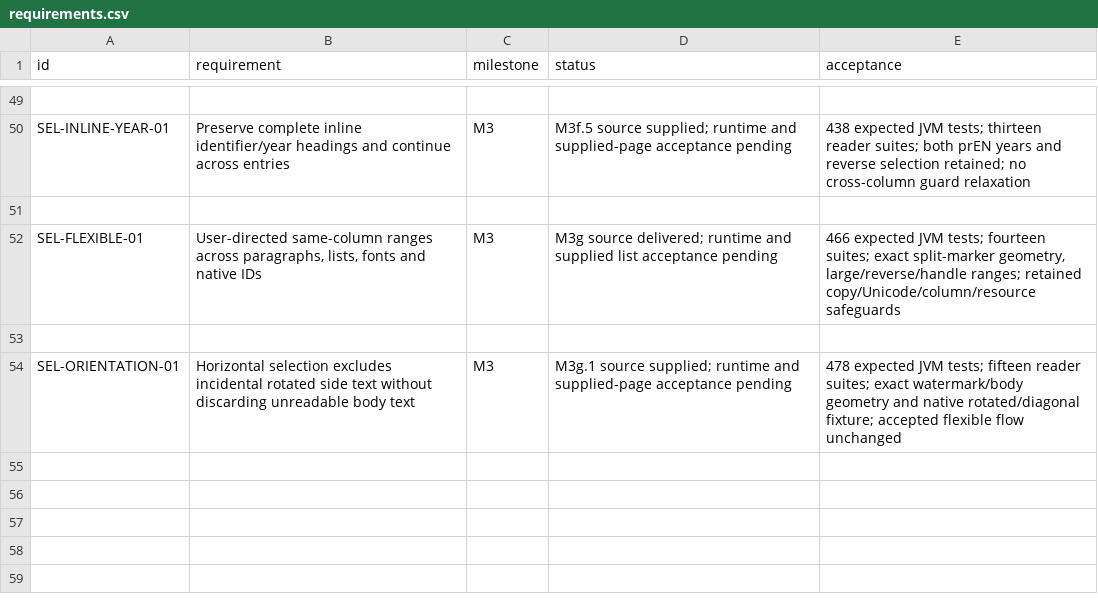
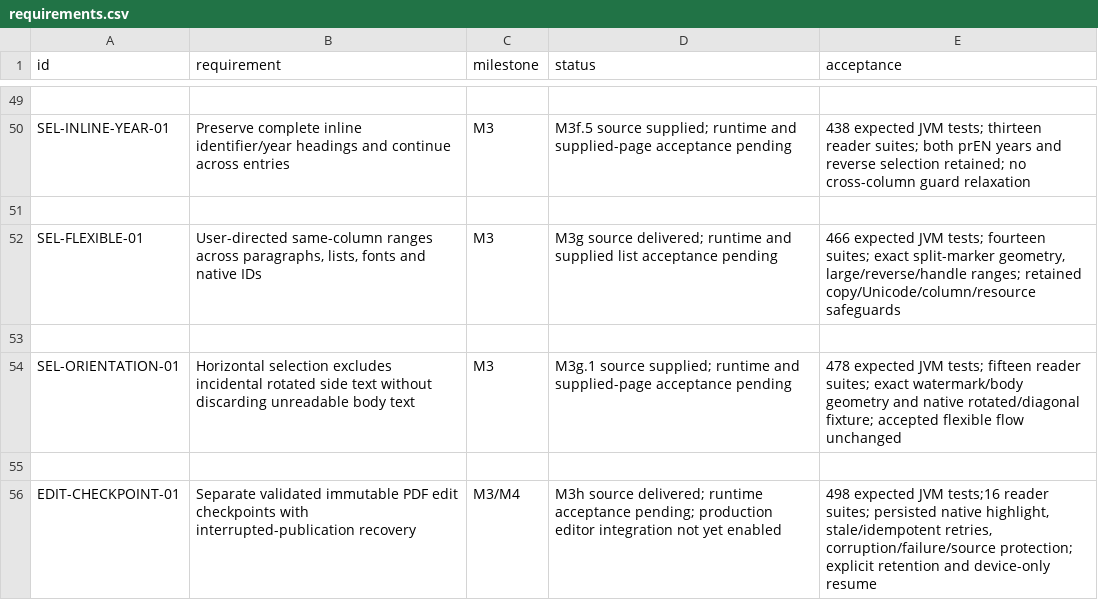
Before and after one commit to S-e-b-G/PDF-Color-Highlighter, a CSV file: requirements.csv, drawn as a sheet; only a part is shown, gaps mark what is left out; the diff names each change by its address in the sheet, - before the commit and + after, or states it on an @@ line.

Commit message:
feat: M3h durable native edit checkpoint foundation (DurablePdfRevisionStore)
498 JVM tests, 16 reader suites PASS, host build/Lint/install OK.
Read-only reader unchanged; previews remain unsaved; no editor UI activated.

Generated by Mistral Vibe.
Co-Authored-By: Mistral Vibe <vibe@mistral.ai>

```diff
--- a/requirements.csv
+++ b/requirements.csv
+row 55: (empty)
+row 56: EDIT-CHECKPOINT-01 | Separate validated immutable PDF edit checkpoints with interrupted-publication recovery | M3/M4 | M3h source delivered; runtime acceptance pending; production editor integration not yet enabled | 498 expected JVM tests;16 reader suites; persisted native highlight, stale/idempotent retries, corruption/failure/source protection; explicit retention and device-only resume
```
Also changed, not shown: 11 other files.
